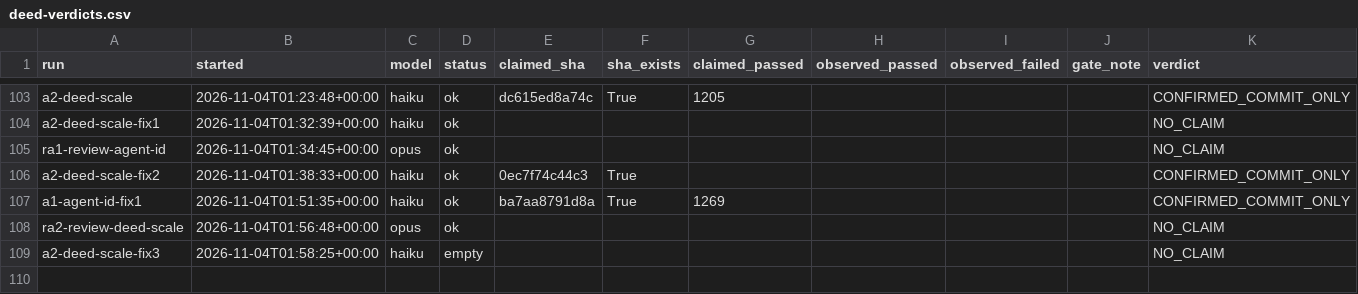
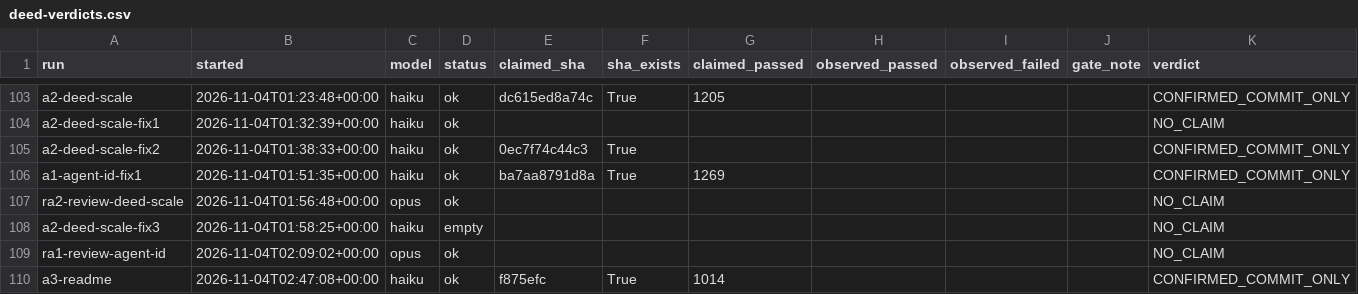
Before and after one commit to HackMet/deed-ledger, a CSV file: docs/deed-verdicts.csv, drawn as a sheet; only a part is shown, gaps mark what is left out.

```diff
--- a/docs/deed-verdicts.csv
+++ b/docs/deed-verdicts.csv
@@ -104,3 +104,2 @@ a2-deed-scale,2026-11-04T01:23:48+00:00,haiku,ok,dc615ed8a74c,True,1205,,,,CONFI
 a2-deed-scale-fix1,2026-11-04T01:32:39+00:00,haiku,ok,,,,,,,NO_CLAIM
-ra1-review-agent-id,2026-11-04T01:34:45+00:00,opus,ok,,,,,,,NO_CLAIM
 a2-deed-scale-fix2,2026-11-04T01:38:33+00:00,haiku,ok,0ec7f74c44c3,True,,,,,CONFIRMED_COMMIT_ONLY
@@ -109 +108,3 @@ ra2-review-deed-scale,2026-11-04T01:56:48+00:00,opus,ok,,,,,,,NO_CLAIM
 a2-deed-scale-fix3,2026-11-04T01:58:25+00:00,haiku,empty,,,,,,,NO_CLAIM
+ra1-review-agent-id,2026-11-04T02:09:02+00:00,opus,ok,,,,,,,NO_CLAIM
+a3-readme,2026-11-04T02:47:08+00:00,haiku,ok,f875efc,True,1014,,,,CONFIRMED_COMMIT_ONLY
```
Also changed, not shown: 1 other file.
